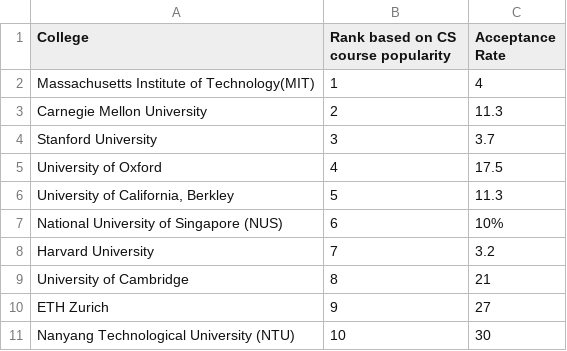
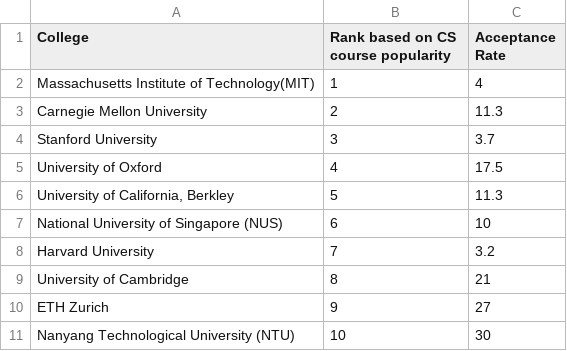
Before and after one commit to Arshi1101/College, a CSV file: Course popularity.csv, drawn as a sheet.

Commit message:
Course popularity.csv

```diff
--- a/Course popularity.csv
+++ b/Course popularity.csv
@@ -6,3 +6,3 @@ University of Oxford,4,17.5
 "University of California, Berkley",5,11.3
-National University of Singapore (NUS),6,10%
+National University of Singapore (NUS),6,10
 Harvard University,7,3.2
```
